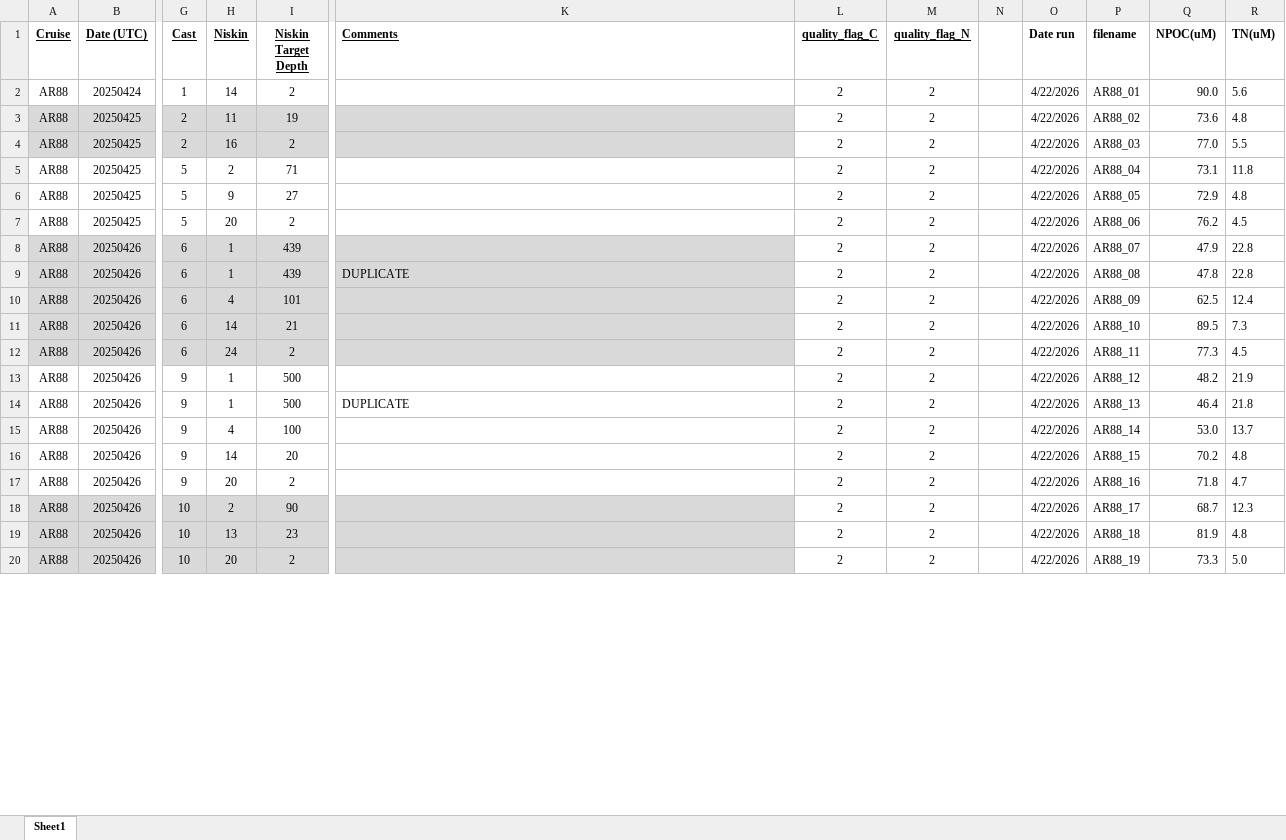
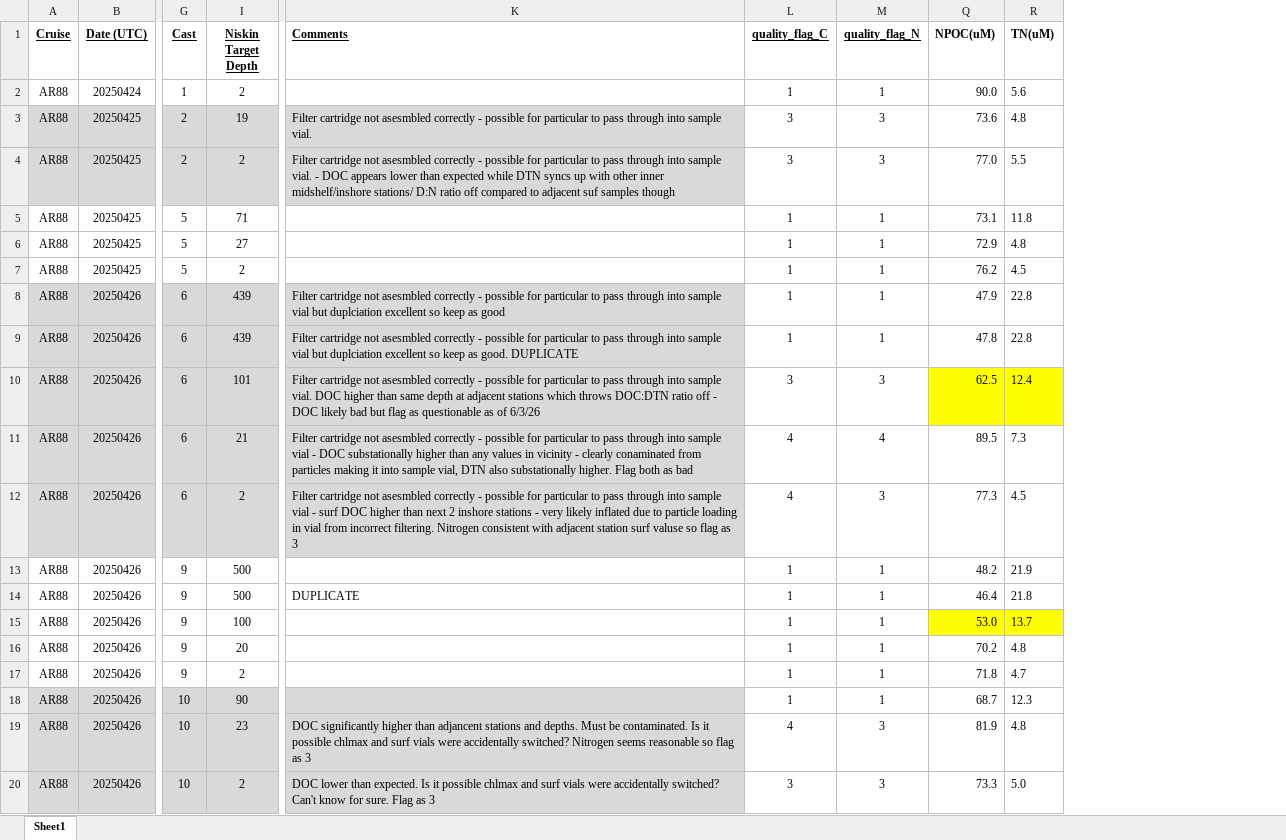
Before and after one commit to WHOIGit/nes-lter-doc-data-assembly, an Excel workbook: data/input/DOC_20251024_AR88_AR92_AR95.xlsx, sheet Sheet1, drawn as a sheet; only a part is shown, gaps mark what is left out; values as stored, in another font and other column widths than the file's, no borders; the diff covers the shown part only; the diff names each change by its address in the sheet, - before the commit and + after, or states it on an @@ line.

Commit message:
update flagging and comments for 4 new cruises

```diff
--- a/data/input/DOC_20251024_AR88_AR92_AR95.xlsx (sheet Sheet1)
+++ b/data/input/DOC_20251024_AR88_AR92_AR95.xlsx (sheet Sheet1)
@@ column H (Niskin) hidden, rows 2-20: 14 | 11 | 16 | 2 | 9 | 20 | 1 | 1 | 4 | 14 | 24 | 1 | 1 | 4 | 14 | 20 | 2 | 13 | 20 @@
@@ column N hidden, empty @@
@@ column O (Date run) hidden, rows 2-20: all 4/22/2026 @@
@@ column P (filename) hidden, rows 2-20: AR88_01 | AR88_02 | AR88_03 | AR88_04 | AR88_05 | AR88_06 | AR88_07 | AR88_08 | AR88_09 | AR88_10 | AR88_11 | AR88_12 | AR88_13 | AR88_14 | AR88_15 | AR88_16 | AR88_17 | AR88_18 | AR88_19 @@
-L2 (quality_flag_C): 2
+L2 (quality_flag_C): 1
-M2 (quality_flag_N): 2
+M2 (quality_flag_N): 1
-K3 (Comments): (empty)
+K3 (Comments): Filter cartridge not asesmbled correctly - possible for particular to pass through into sample vial.
-L3:L4 (quality_flag_C): 2
+L3:L4 (quality_flag_C): 3
-M3:M4 (quality_flag_N): 2
+M3:M4 (quality_flag_N): 3
-K4 (Comments): (empty)
+K4 (Comments): Filter cartridge not asesmbled correctly - possible for particular to pass through into sample vial. - DOC appears lower than expected while DTN syncs up with other inner midshelf/inshore stations/ D:N ratio off compared to adjacent suf samples though
-L5:L9 (quality_flag_C): 2
+L5:L9 (quality_flag_C): 1
-M5:M9 (quality_flag_N): 2
+M5:M9 (quality_flag_N): 1
-K8 (Comments): (empty)
+K8 (Comments): Filter cartridge not asesmbled correctly - possible for particular to pass through into sample vial but duplciation excellent so keep as good
-K9 (Comments): DUPLICATE
+K9 (Comments): Filter cartridge not asesmbled correctly - possible for particular to pass through into sample vial but duplciation excellent so keep as good. DUPLICATE
-K10 (Comments): (empty)
+K10 (Comments): Filter cartridge not asesmbled correctly - possible for particular to pass through into sample vial. DOC higher than same depth at adjacent stations which throws DOC:DTN ratio off - DOC likely bad but flag as questionable as of 6/3/26
-L10 (quality_flag_C): 2
+L10 (quality_flag_C): 3
-M10 (quality_flag_N): 2
+M10 (quality_flag_N): 3
-Q10:R10 fill: none
+Q10:R10 fill: #FFFF00
-K11 (Comments): (empty)
+K11 (Comments): Filter cartridge not asesmbled correctly - possible for particular to pass through into sample vial - DOC substationally higher than any values in vicinity - clearly conaminated from particles making it into sample vial, DTN also substationally higher. Flag both as bad
-L11:L12 (quality_flag_C): 2
+L11:L12 (quality_flag_C): 4
-M11 (quality_flag_N): 2
+M11 (quality_flag_N): 4
-K12 (Comments): (empty)
+K12 (Comments): Filter cartridge not asesmbled correctly - possible for particular to pass through into sample vial - surf DOC higher than next 2 inshore stations - very likely inflated due to particle loading in vial from incorrect filtering. Nitrogen consistent with adjacent station surf valuse so flag as 3
-M12 (quality_flag_N): 2
+M12 (quality_flag_N): 3
-L13:L18 (quality_flag_C): 2
+L13:L18 (quality_flag_C): 1
-M13:M18 (quality_flag_N): 2
+M13:M18 (quality_flag_N): 1
-Q15:R15 fill: none
+Q15:R15 fill: #FFFF00
-K19 (Comments): (empty)
+K19 (Comments): DOC significantly higher than adjancent stations and depths. Must be contaminated. Is it possible chlmax and surf vials were accidentally switched? Nitrogen seems reasonable so flag as 3
-L19 (quality_flag_C): 2
+L19 (quality_flag_C): 4
-M19:M20 (quality_flag_N): 2
+M19:M20 (quality_flag_N): 3
-K20 (Comments): (empty)
+K20 (Comments): DOC lower than expected. Is it possible chlmax and surf vials were accidentally switched? Can't know for sure. Flag as 3
-L20 (quality_flag_C): 2
+L20 (quality_flag_C): 3
```
Also changed, not shown: 169 edited cells and cell formats elsewhere in this sheet, data/input/DOC_20260113_AR99.xlsx.
